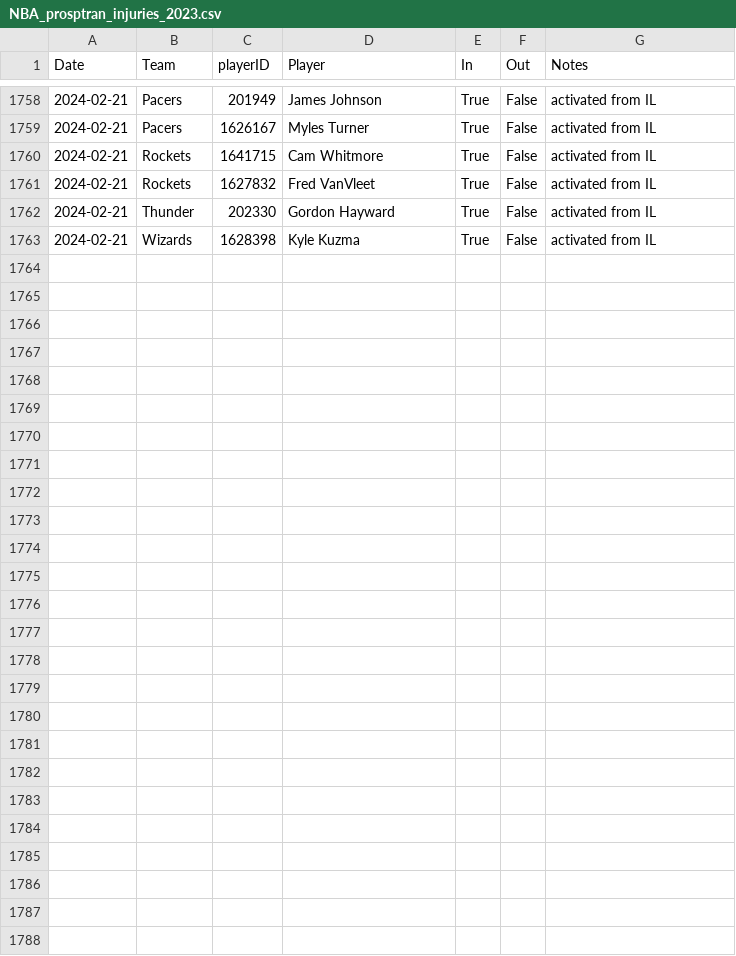
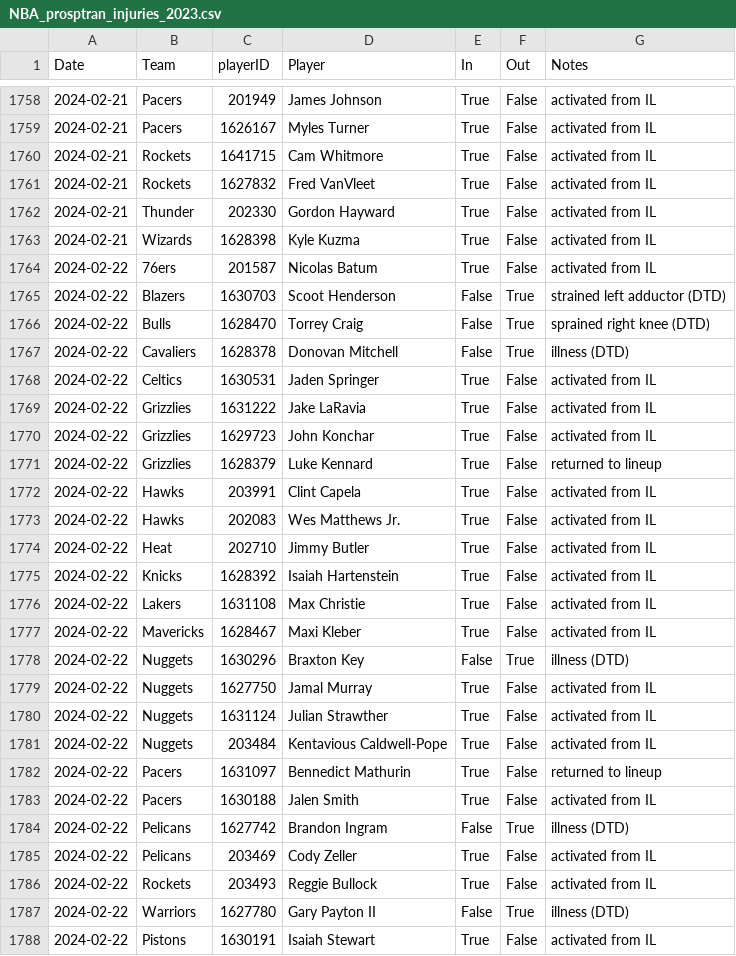
Before and after one commit to sravanpannala/csv, a CSV file: NBA_prosptran_injuries_2023.csv, drawn as a sheet; only a part is shown, gaps mark what is left out; the diff names each change by its address in the sheet, - before the commit and + after, or states it on an @@ line.

```diff
--- a/NBA_prosptran_injuries_2023.csv
+++ b/NBA_prosptran_injuries_2023.csv
+row 1764: 2024-02-22 | 76ers | 201587 | Nicolas Batum | True | False | activated from IL
+row 1765: 2024-02-22 | Blazers | 1630703 | Scoot Henderson | False | True | strained left adductor (DTD)
+row 1766: 2024-02-22 | Bulls | 1628470 | Torrey Craig | False | True | sprained right knee (DTD)
+row 1767: 2024-02-22 | Cavaliers | 1628378 | Donovan Mitchell | False | True | illness (DTD)
+row 1768: 2024-02-22 | Celtics | 1630531 | Jaden Springer | True | False | activated from IL
+row 1769: 2024-02-22 | Grizzlies | 1631222 | Jake LaRavia | True | False | activated from IL
+row 1770: 2024-02-22 | Grizzlies | 1629723 | John Konchar | True | False | activated from IL
+row 1771: 2024-02-22 | Grizzlies | 1628379 | Luke Kennard | True | False | returned to lineup
+row 1772: 2024-02-22 | Hawks | 203991 | Clint Capela | True | False | activated from IL
+row 1773: 2024-02-22 | Hawks | 202083 | Wes Matthews Jr. | True | False | activated from IL
+row 1774: 2024-02-22 | Heat | 202710 | Jimmy Butler | True | False | activated from IL
+row 1775: 2024-02-22 | Knicks | 1628392 | Isaiah Hartenstein | True | False | activated from IL
+row 1776: 2024-02-22 | Lakers | 1631108 | Max Christie | True | False | activated from IL
+row 1777: 2024-02-22 | Mavericks | 1628467 | Maxi Kleber | True | False | activated from IL
+row 1778: 2024-02-22 | Nuggets | 1630296 | Braxton Key | False | True | illness (DTD)
+row 1779: 2024-02-22 | Nuggets | 1627750 | Jamal Murray | True | False | activated from IL
+row 1780: 2024-02-22 | Nuggets | 1631124 | Julian Strawther | True | False | activated from IL
+row 1781: 2024-02-22 | Nuggets | 203484 | Kentavious Caldwell-Pope | True | False | activated from IL
+row 1782: 2024-02-22 | Pacers | 1631097 | Bennedict Mathurin | True | False | returned to lineup
+row 1783: 2024-02-22 | Pacers | 1630188 | Jalen Smith | True | False | activated from IL
+row 1784: 2024-02-22 | Pelicans | 1627742 | Brandon Ingram | False | True | illness (DTD)
+row 1785: 2024-02-22 | Pelicans | 203469 | Cody Zeller | True | False | activated from IL
+row 1786: 2024-02-22 | Rockets | 203493 | Reggie Bullock | True | False | activated from IL
+row 1787: 2024-02-22 | Warriors | 1627780 | Gary Payton II | False | True | illness (DTD)
+row 1788: 2024-02-22 | Pistons | 1630191 | Isaiah Stewart | True | False | activated from IL
```
Also changed, not shown: NBA_Adj_Ratings_2023_2024.csv.
